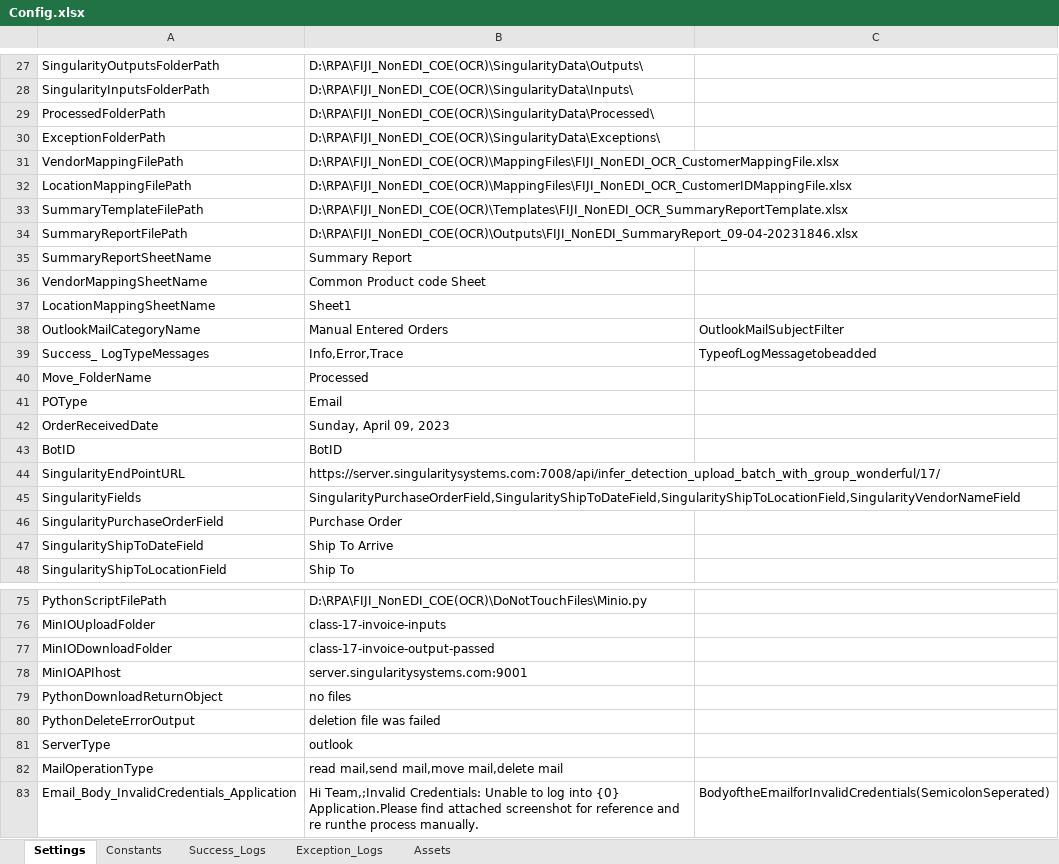
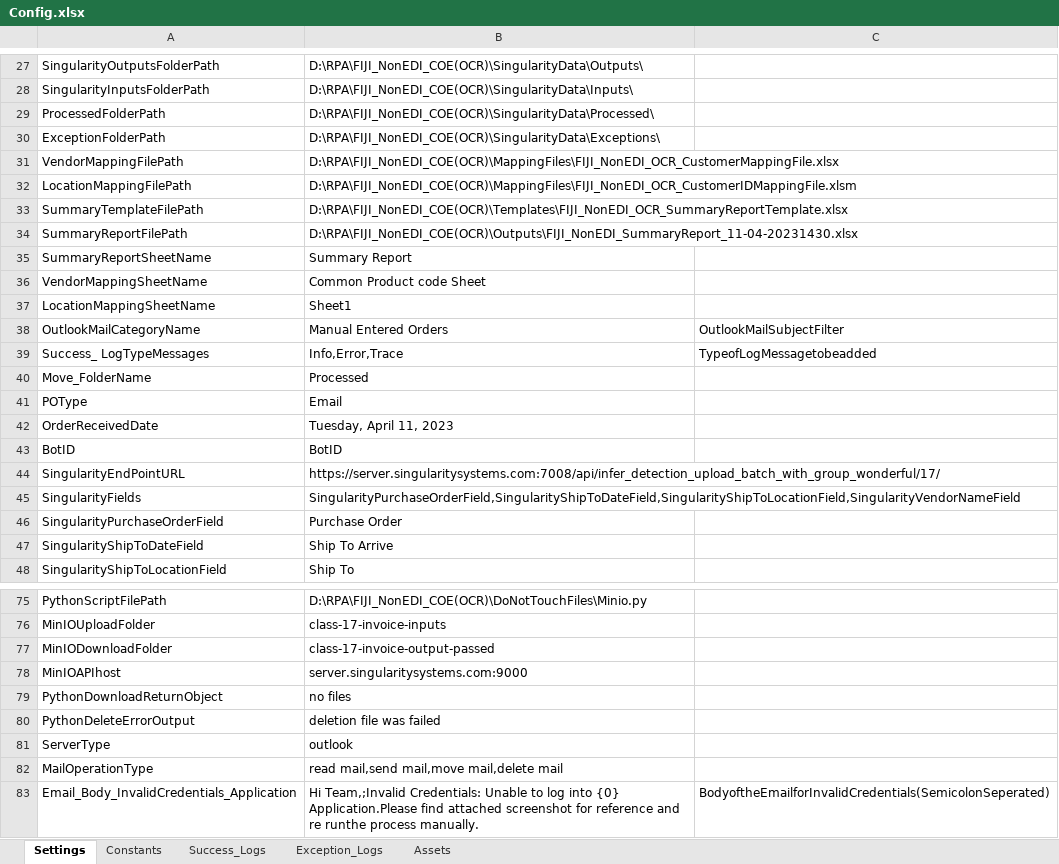
Before and after one commit to vickyleaks/FIJI_COE, an Excel workbook: Data/Config.xlsx, sheet Settings, drawn as a sheet; only a part is shown, gaps mark what is left out; values as stored, in another font and other column widths than the file's, no borders; conditional formats not drawn; the diff names each change by its address in the sheet, - before the commit and + after, or states it on an @@ line.

```diff
--- a/Data/Config.xlsx (sheet Settings)
+++ b/Data/Config.xlsx (sheet Settings)
-B32: D:\RPA\FIJI_NonEDI_COE(OCR)\MappingFiles\FIJI_NonEDI_OCR_CustomerIDMappingFile.xlsx
+B32: D:\RPA\FIJI_NonEDI_COE(OCR)\MappingFiles\FIJI_NonEDI_OCR_CustomerIDMappingFile.xlsm
-B34: D:\RPA\FIJI_NonEDI_COE(OCR)\Outputs\FIJI_NonEDI_SummaryReport_09-04-20231846.xlsx
+B34: D:\RPA\FIJI_NonEDI_COE(OCR)\Outputs\FIJI_NonEDI_SummaryReport_11-04-20231430.xlsx
-B42: Sunday, April 09, 2023
+B42: Tuesday, April 11, 2023
-B78: server.singularitysystems.com:9001
+B78: server.singularitysystems.com:9000
```
Also changed, not shown: 4 other files.
